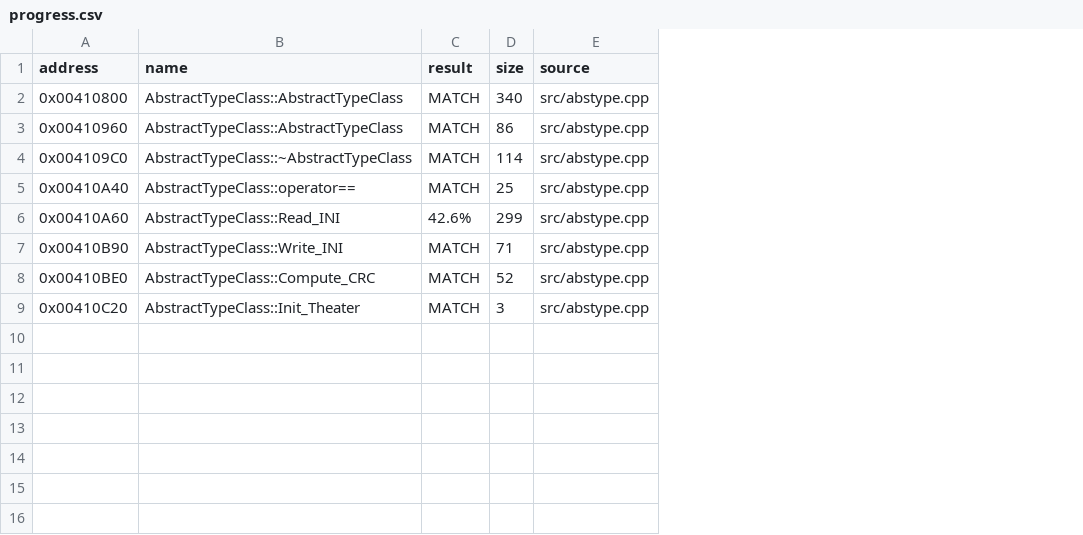
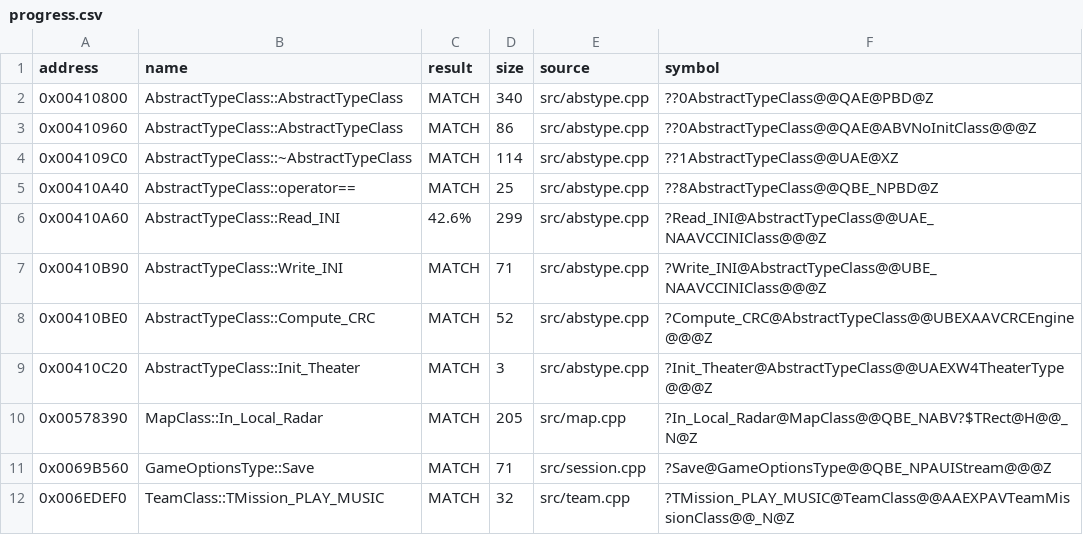
Before and after one commit to gibbo101/ra2-decomp, a CSV file: data/progress.csv, drawn as a sheet; the diff names each change by its address in the sheet, - before the commit and + after, or states it on an @@ line.

Commit message:
Consolidate three spike matches onto real headers
The pilot measures what turning a stub-based match into src/ code costs.
For TeamClass::TMission_PLAY_MUSIC, GameOptionsType::Save and
MapClass::In_Local_Radar, the TibSun archive's own code matched unchanged
once the headers carried YR's layout: one added flag in TeamClass and YR's
reworked options struct. Westwood's names for the addresses these prove go
into data/names.csv, ahead of YRpp's.

Overloads exposed a checker flaw: references were resolved by undecorated
name, so a call to one overload was judged against another's address.
Functions are now known by their decorated symbols, recorded in
data/progress.csv, and an undecorated name is not trusted once an overload
of it is known.

```diff
--- a/data/progress.csv
+++ b/data/progress.csv
+column F (symbol), rows 2-9: ??0AbstractTypeClass@@QAE@PBD@Z | ??0AbstractTypeClass@@QAE@ABVNoInitClass@@@Z | ??1AbstractTypeClass@@UAE@XZ | ??8AbstractTypeClass@@QBE_NPBD@Z | ?Read_INI@AbstractTypeClass@@UAE_NAAVCCINIClass@@@Z | ?Write_INI@AbstractTypeClass@@UBE_NAAVCCINIClass@@@Z | ?Compute_CRC@AbstractTypeClass@@UBEXAAVCRCEngine@@@Z | ?Init_Theater@AbstractTypeClass@@UAEXW4TheaterType@@@Z
+row 10: 0x00578390 | MapClass::In_Local_Radar | MATCH | 205 | src/map.cpp | ?In_Local_Radar@MapClass@@QBE_NABV?$TRect@H@@_N@Z
+row 11: 0x0069B560 | GameOptionsType::Save | MATCH | 71 | src/session.cpp | ?Save@GameOptionsType@@QBE_NPAUIStream@@@Z
+row 12: 0x006EDEF0 | TeamClass::TMission_PLAY_MUSIC | MATCH | 32 | src/team.cpp | ?TMission_PLAY_MUSIC@TeamClass@@AAEXPAVTeamMissionClass@@_N@Z
```
Also changed, not shown: 10 other files.
